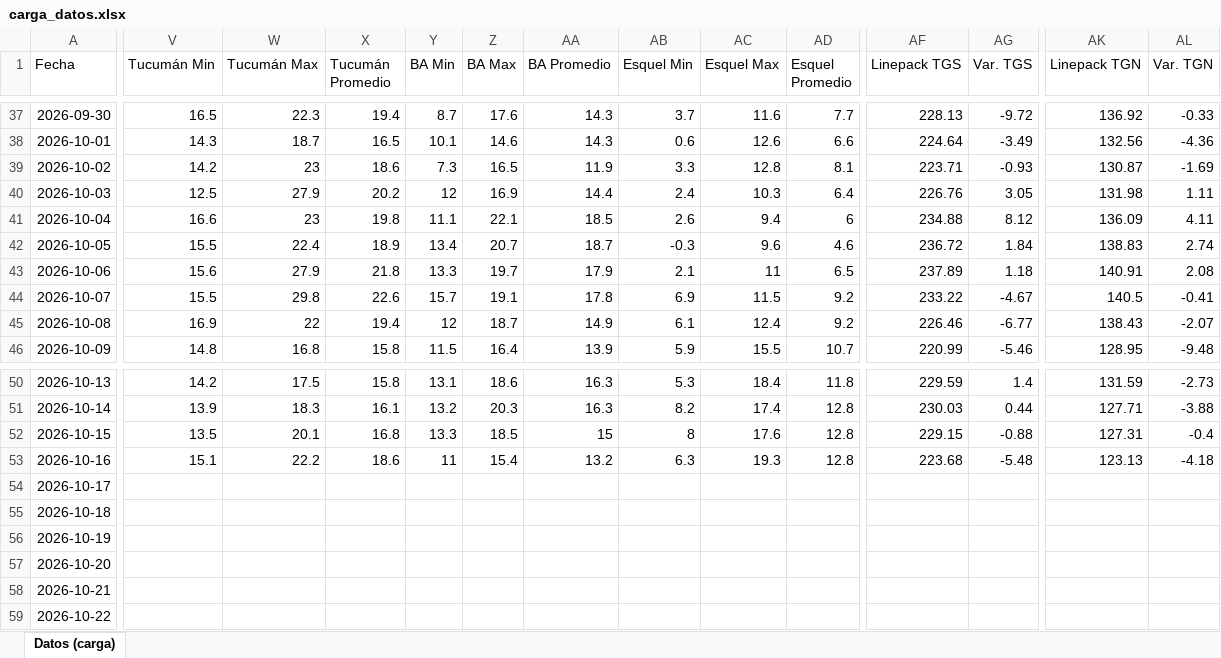
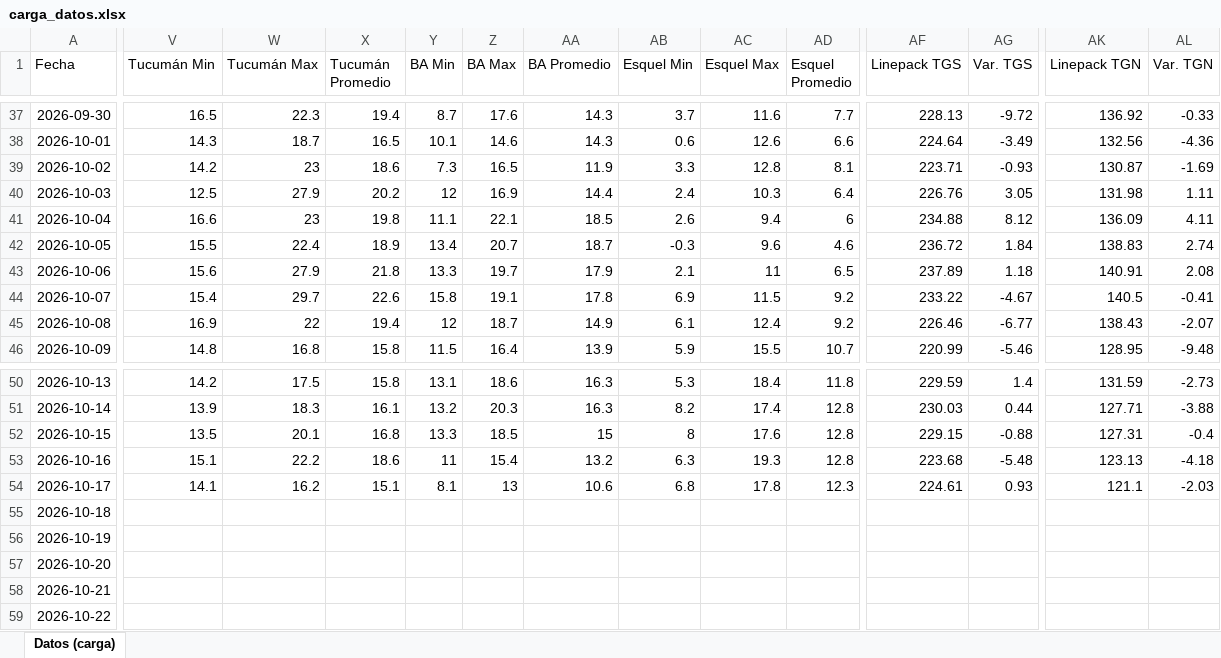
Before and after one commit to RodrigoManassero/estado-sistema-gas-rodrigo, an Excel workbook: data/carga_datos.xlsx, sheet Datos (carga), drawn as a sheet; only a part is shown, gaps mark what is left out; values as stored, in another font and other column widths than the file's, no borders; the diff names each change by its address in the sheet, - before the commit and + after, or states it on an @@ line.

```diff
--- a/data/carga_datos.xlsx (sheet Datos (carga))
+++ b/data/carga_datos.xlsx (sheet Datos (carga))
-V44 (Tucumán Min): 15.5
+V44 (Tucumán Min): 15.4
-W44 (Tucumán Max): 29.8
+W44 (Tucumán Max): 29.7
-Y44 (BA Min): 15.7
+Y44 (BA Min): 15.8
-V54 (Tucumán Min): (empty)
+V54 (Tucumán Min): 14.1
-W54 (Tucumán Max): (empty)
+W54 (Tucumán Max): 16.2
-X54 (Tucumán Promedio): (empty)
+X54 (Tucumán Promedio): 15.1
-Y54 (BA Min): (empty)
+Y54 (BA Min): 8.1
-Z54 (BA Max): (empty)
+Z54 (BA Max): 13
-AA54 (BA Promedio): (empty)
+AA54 (BA Promedio): 10.6
-AB54 (Esquel Min): (empty)
+AB54 (Esquel Min): 6.8
-AC54 (Esquel Max): (empty)
+AC54 (Esquel Max): 17.8
-AD54 (Esquel Promedio): (empty)
+AD54 (Esquel Promedio): 12.3
-AF54 (Linepack TGS): (empty)
+AF54 (Linepack TGS): 224.61
-AG54 (Var. TGS): (empty)
+AG54 (Var. TGS): 0.93
-AK54 (Linepack TGN): (empty)
+AK54 (Linepack TGN): 121.1
-AL54 (Var. TGN): (empty)
+AL54 (Var. TGN): -2.03
```
Also changed, not shown: 30 other files.
